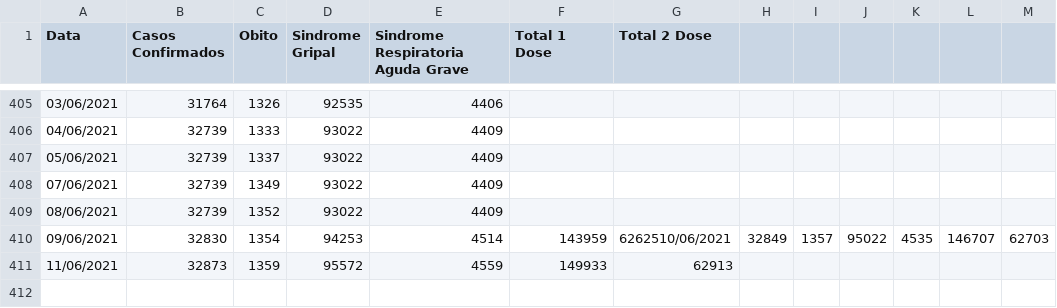
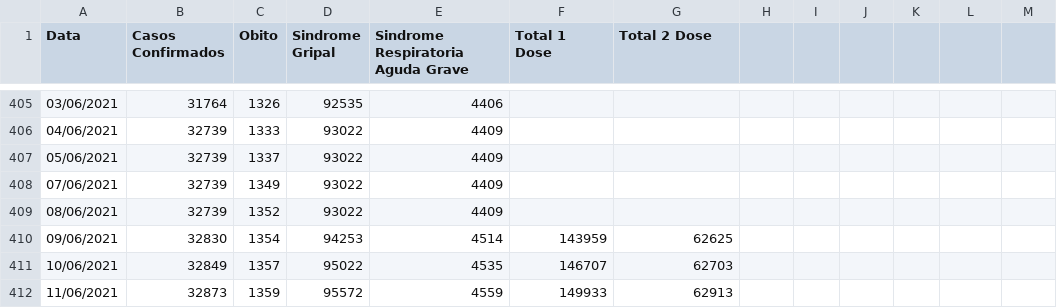
Before and after one commit to Lucas12j/Casos_Covid_Campos_dos_Goytacazes, a CSV file: Casos_Campos.csv, drawn as a sheet; only a part is shown, gaps mark what is left out.

```diff
--- a/Casos_Campos.csv
+++ b/Casos_Campos.csv
@@ -409,3 +409,4 @@ Data,Casos Confirmados,Obito,Sindrome Gripal,Sindrome Respiratoria Aguda Grave,T
 08/06/2021,32739,1352,93022,4409,,
-09/06/2021,32830,1354,94253,4514,143959,6262510/06/2021,32849,1357,95022,4535,146707,62703
+09/06/2021,32830,1354,94253,4514,143959,62625
+10/06/2021,32849,1357,95022,4535,146707,62703
 11/06/2021,32873,1359,95572,4559,149933,62913
```
Also changed, not shown: 1 other file.
